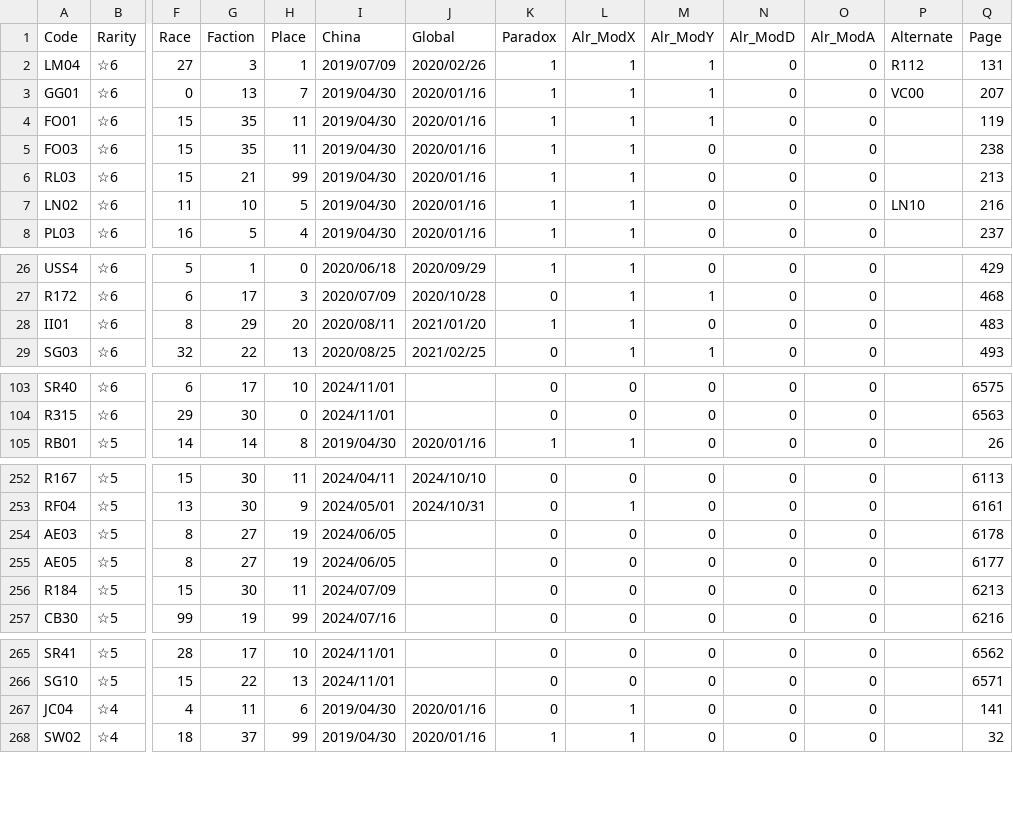
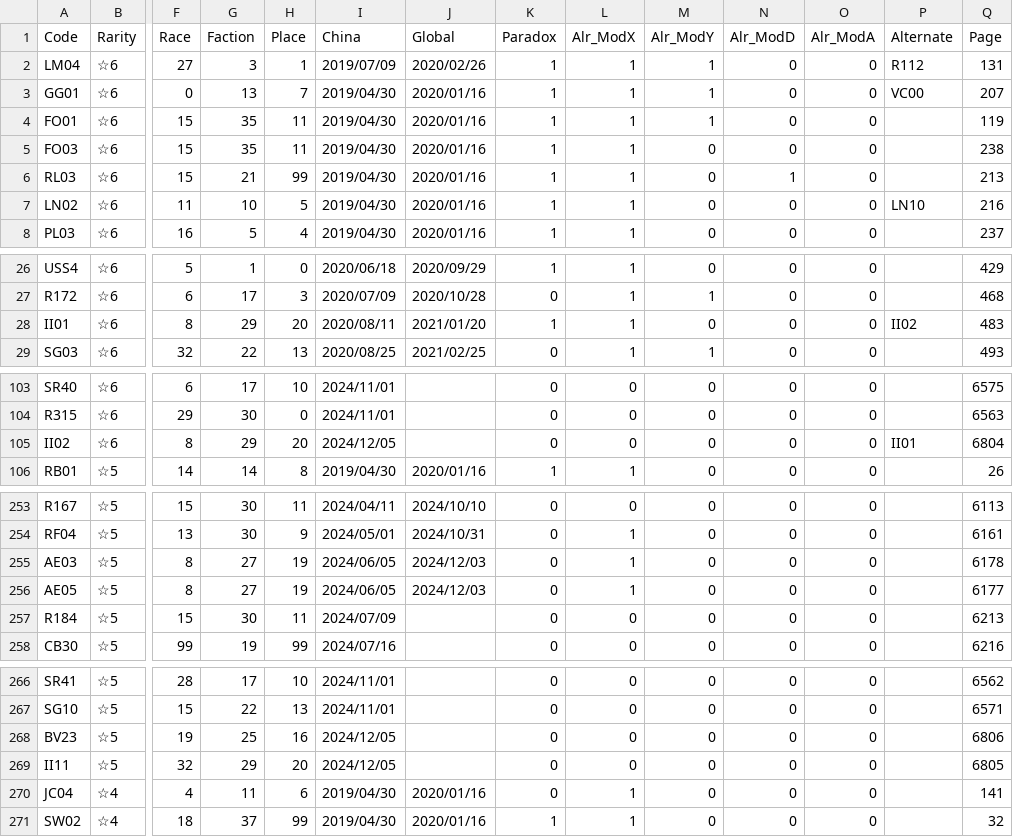
Before and after one commit to ArknightsToolOperatorsManager/InputItem, a CSV file: inputdata/opeinfodata.csv, drawn as a sheet; only a part is shown, gaps mark what is left out; addresses are those after the commit; rows hold the shown columns only; the diff covers the shown part only; the diff names each change by its address in the sheet, - before the commit and + after, or states it on an @@ line.

Commit message:
Update opeinfodata.csv

```diff
--- a/inputdata/opeinfodata.csv
+++ b/inputdata/opeinfodata.csv
-N6 (Alr_ModD): 0
+N6 (Alr_ModD): 1
-P28 (Alternate): (empty)
+P28 (Alternate): II02
+row 105: II02 | ☆6 | 8 | 29 | 20 | 2024/12/05 |  | 0 | 0 | 0 | 0 | 0 | II01 | 6804
-J255:J256 (Global): (empty)
+J255:J256 (Global): 2024/12/03
-L255:L256 (Alr_ModX): 0
+L255:L256 (Alr_ModX): 1
+row 268: BV23 | ☆5 | 19 | 25 | 16 | 2024/12/05 |  | 0 | 0 | 0 | 0 | 0 |  | 6806
+row 269: II11 | ☆5 | 32 | 29 | 20 | 2024/12/05 |  | 0 | 0 | 0 | 0 | 0 |  | 6805
```
Also changed, not shown: 6 edited cells elsewhere in this file.
